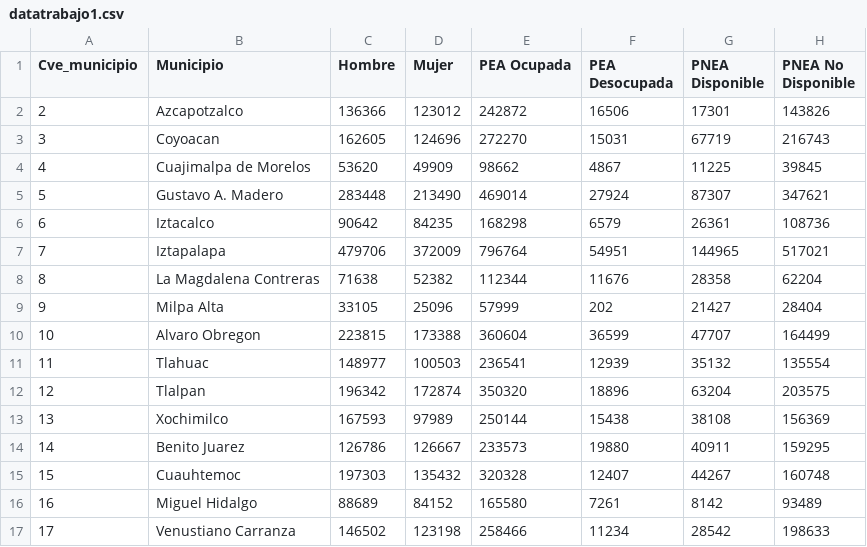
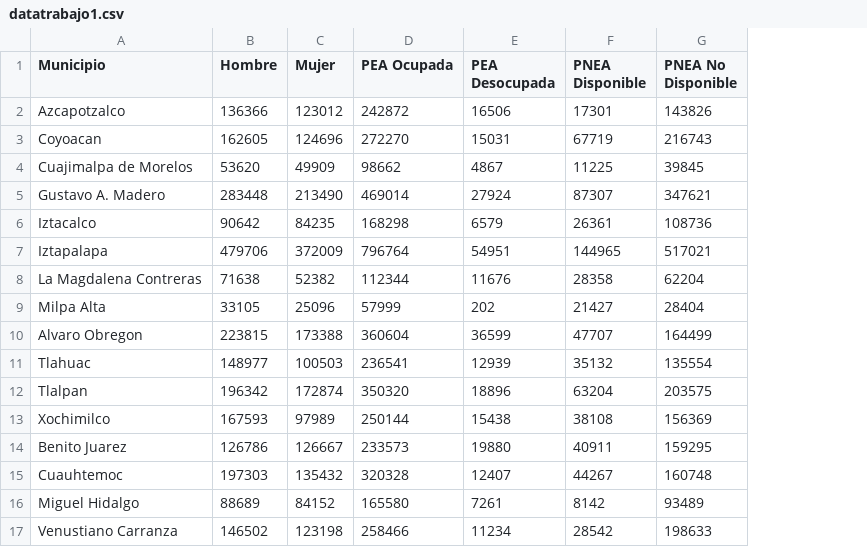
Before and after one commit to ViperCode-Javier/D3, a CSV file: datatrabajo1.csv, drawn as a sheet; the diff names each change by its address in the sheet, - before the commit and + after, or states it on an @@ line.

Commit message:
Update datatrabajo1.csv

```diff
--- a/datatrabajo1.csv
+++ b/datatrabajo1.csv
-column A (Cve_municipio), rows 2-17: 2 | 3 | 4 | 5 | 6 | 7 | 8 | 9 | 10 | 11 | 12 | 13 | 14 | 15 | 16 | 17
```
